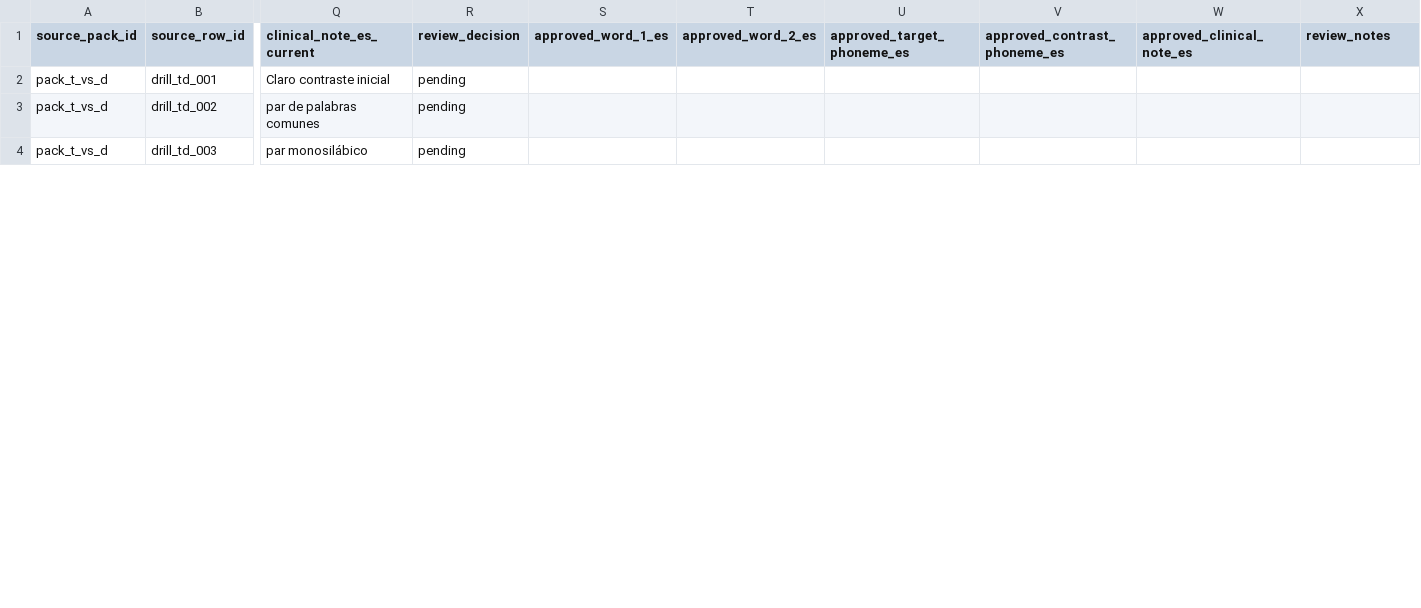
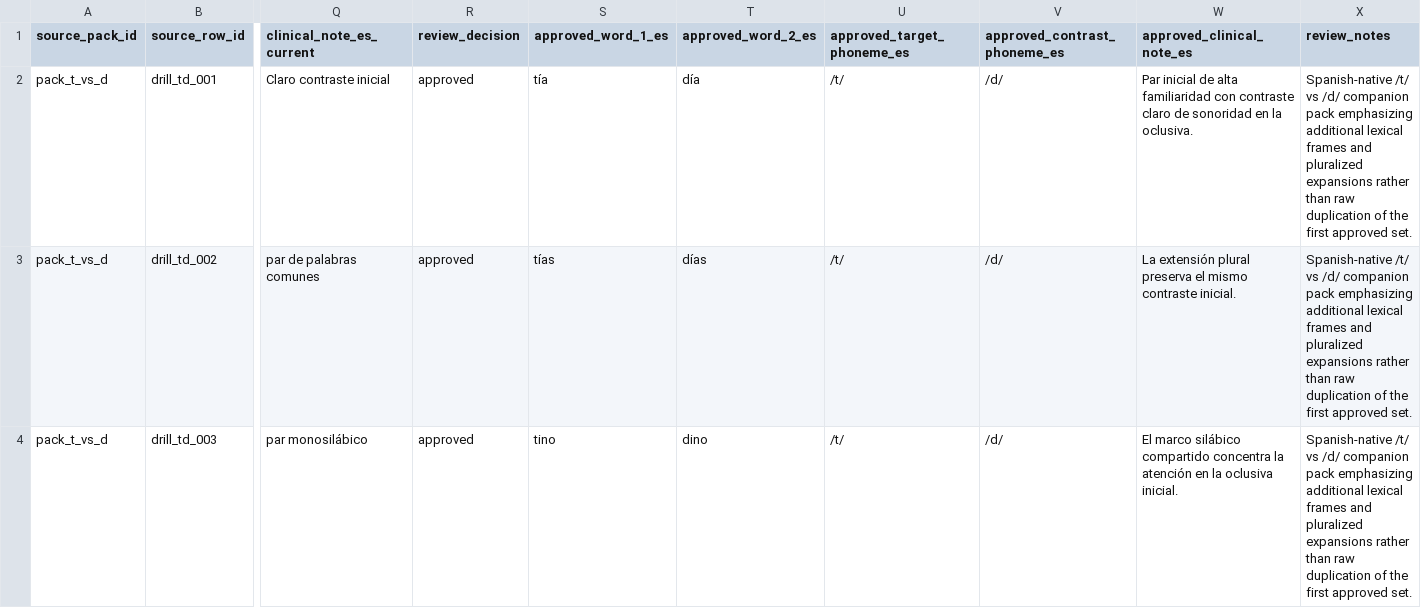
Before and after one commit to deafjamz/my-hearing-app, a CSV file: content/spanish_templates_1x/drill_review_workspaces/pack_t_vs_d_review.csv, drawn as a sheet; only a part is shown, gaps mark what is left out; the diff covers the shown part only; the diff names each change by its address in the sheet, - before the commit and + after, or states it on an @@ line.

Commit message:
Clear remaining Spanish drill review backlog

```diff
--- a/content/spanish_templates_1x/drill_review_workspaces/pack_t_vs_d_review.csv
+++ b/content/spanish_templates_1x/drill_review_workspaces/pack_t_vs_d_review.csv
-R2:R4 (review_decision): pending
+R2:R4 (review_decision): approved
-S2 (approved_word_1_es): (empty)
+S2 (approved_word_1_es): tía
-T2 (approved_word_2_es): (empty)
+T2 (approved_word_2_es): día
-U2:U4 (approved_target_phoneme_es): (empty)
+U2:U4 (approved_target_phoneme_es): /t/
-V2:V4 (approved_contrast_phoneme_es): (empty)
+V2:V4 (approved_contrast_phoneme_es): /d/
-W2 (approved_clinical_note_es): (empty)
+W2 (approved_clinical_note_es): Par inicial de alta familiaridad con contraste claro de sonoridad en la oclusiva.
-X2:X4 (review_notes): (empty)
+X2:X4 (review_notes): Spanish-native /t/ vs /d/ companion pack emphasizing additional lexical frames and pluralized expansions rather than raw duplication of the first approved set.
-S3 (approved_word_1_es): (empty)
+S3 (approved_word_1_es): tías
-T3 (approved_word_2_es): (empty)
+T3 (approved_word_2_es): días
-W3 (approved_clinical_note_es): (empty)
+W3 (approved_clinical_note_es): La extensión plural preserva el mismo contraste inicial.
-S4 (approved_word_1_es): (empty)
+S4 (approved_word_1_es): tino
-T4 (approved_word_2_es): (empty)
+T4 (approved_word_2_es): dino
-W4 (approved_clinical_note_es): (empty)
+W4 (approved_clinical_note_es): El marco silábico compartido concentra la atención en la oclusiva inicial.
```
Also changed, not shown: 131 edited cells elsewhere in this file, content/spanish_templates_1x/phoneme_drill_pack_audit.csv, content/spanish_templates_1x/phoneme_drill_redesign_backlog.csv, 8 other files.
